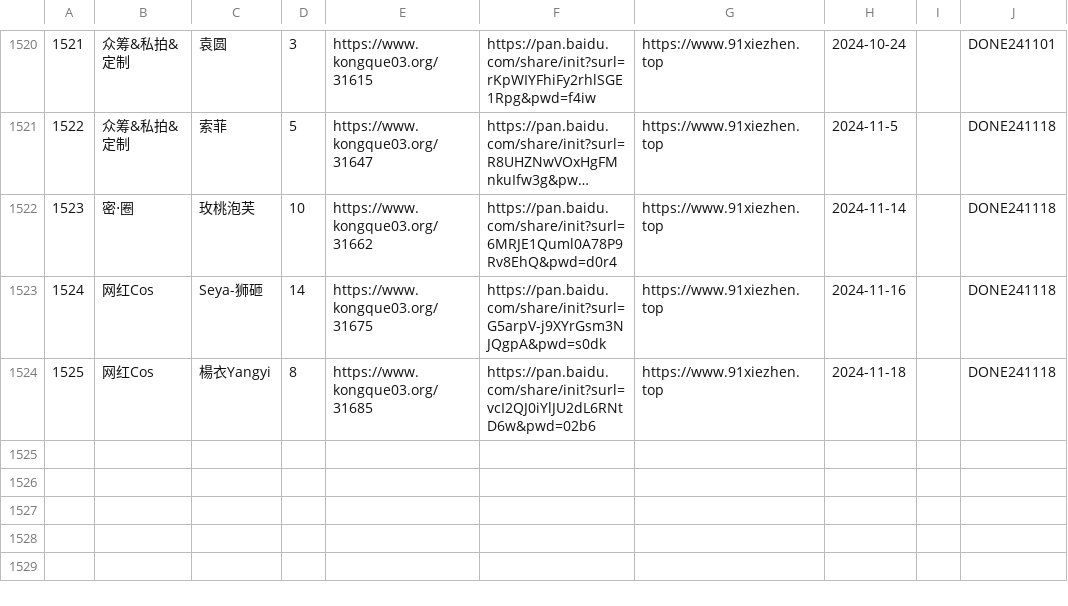
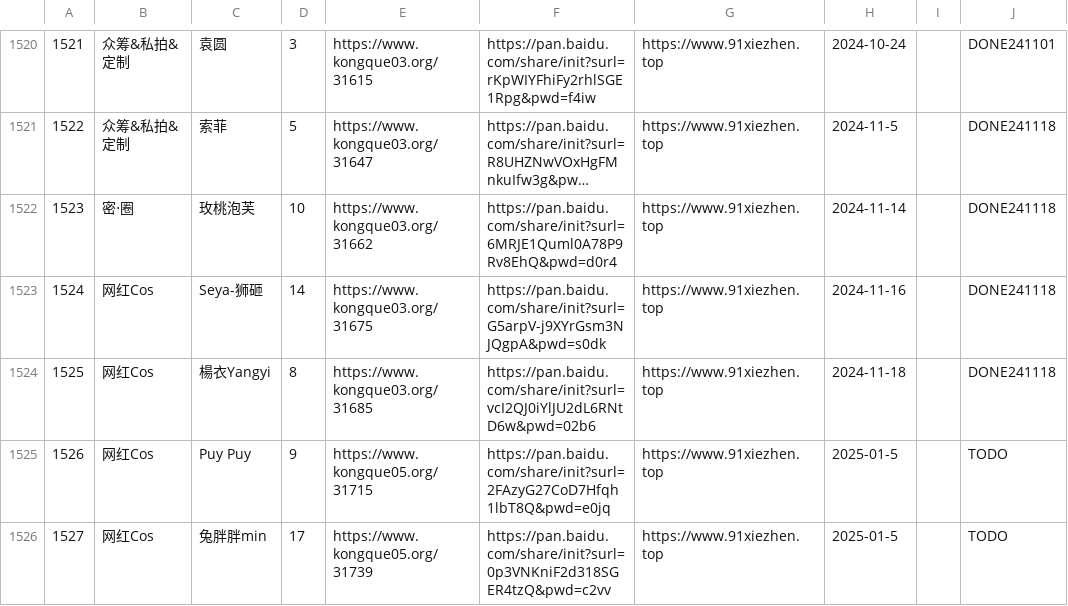
Before and after one commit to yxgi5/kkhai_links_git, a CSV file: list.csv, drawn as a sheet; only a part is shown, gaps mark what is left out; long unchanged cells end in …; the diff covers the shown part only; the diff names each change by its address in the sheet, - before the commit and + after, or states it on an @@ line.

Commit message:
update:

```diff
--- a/list.csv
+++ b/list.csv
+row 1525: 1526 | 网红Cos | Puy Puy | 9 | https://www.kongque05.org/31715 | https://pan.baidu.com/share/init?surl=2FAzyG27CoD7Hfqh1lbT8Q&pwd=e0jq | https://www.91xiezhen.top | 2025-01-5 |  | TODO
+row 1526: 1527 | 网红Cos | 兔胖胖min | 17 | https://www.kongque05.org/31739 | https://pan.baidu.com/share/init?surl=0p3VNKniF2d318SGER4tzQ&pwd=c2vv | https://www.91xiezhen.top | 2025-01-5 |  | TODO
```
Also changed, not shown: 1 added row and 3 edited cells elsewhere in this file.
